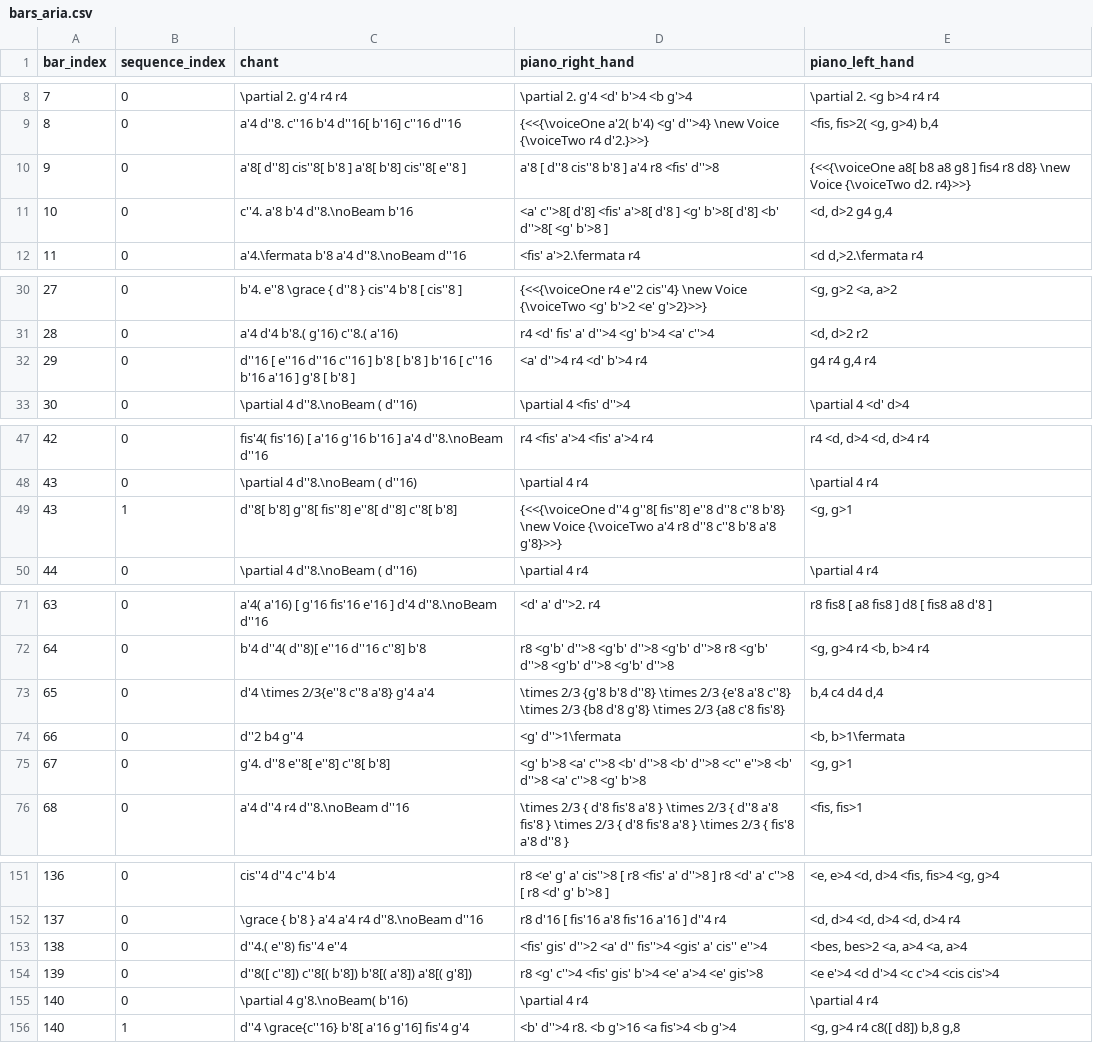
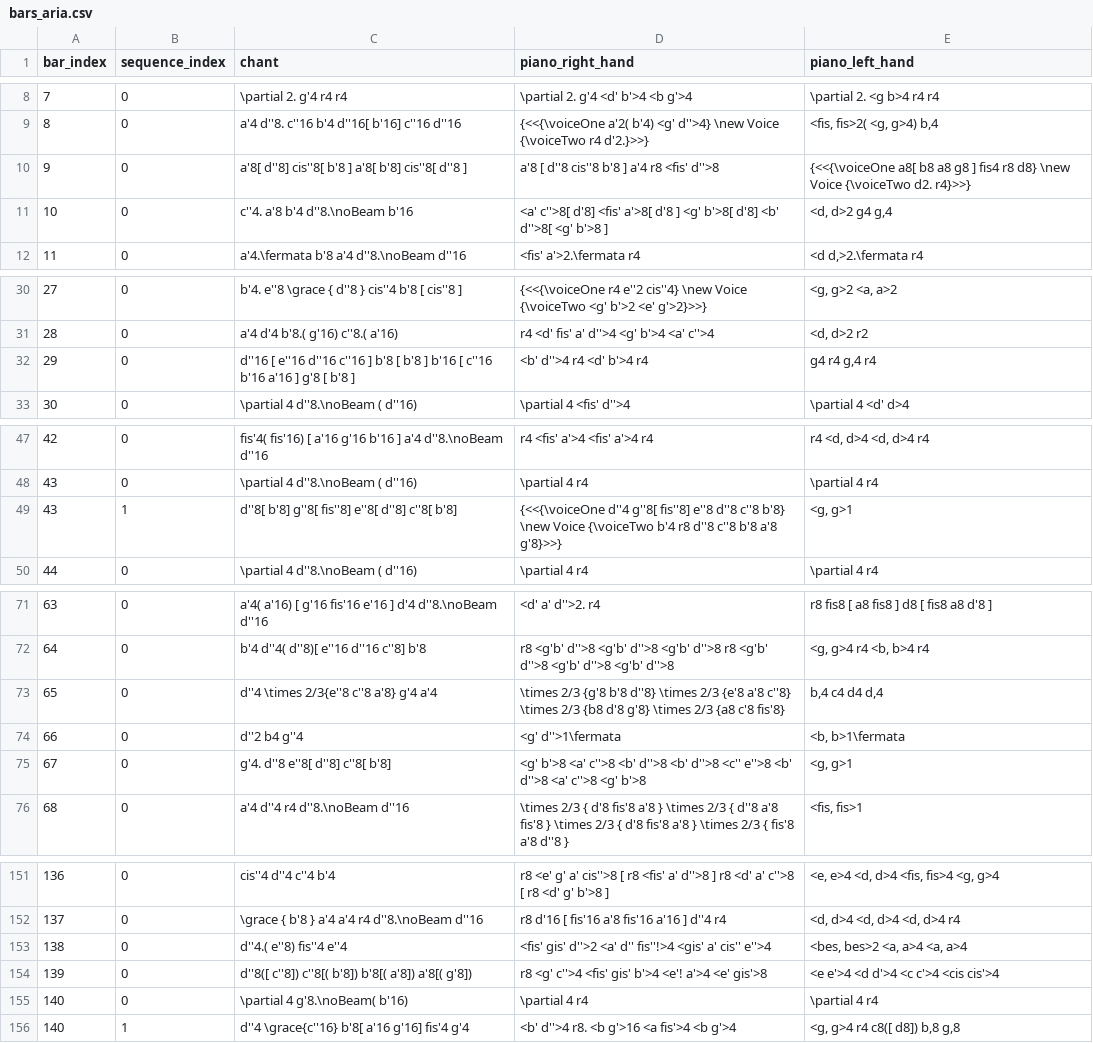
Before and after one commit to robbert-harms/musical-games, a CSV file: musical_games/data/dice_games/calegari_aria/bars_aria.csv, drawn as a sheet; only a part is shown, gaps mark what is left out; the diff covers the shown part only.

```diff
--- a/musical_games/data/dice_games/calegari_aria/bars_aria.csv
+++ b/musical_games/data/dice_games/calegari_aria/bars_aria.csv
@@ -9,3 +9,3 @@
 "8","0","a'4 d''8. c''16 b'4 d''16[ b'16] c''16 d''16","{<<{\voiceOne a'2( b'4) <g' d''>4} \new Voice {\voiceTwo r4 d'2.}>>}","<fis, fis>2( <g, g>4) b,4"
-"9","0","a'8[ d''8] cis''8[ b'8 ] a'8[ b'8] cis''8[ e''8 ]","a'8 [ d''8 cis''8 b'8 ] a'4 r8 <fis' d''>8","{<<{\voiceOne a8[ b8 a8 g8 ] fis4 r8 d8} \new Voice {\voiceTwo d2. r4}>>}"
+"9","0","a'8[ d''8] cis''8[ b'8 ] a'8[ b'8] cis''8[ d''8 ]","a'8 [ d''8 cis''8 b'8 ] a'4 r8 <fis' d''>8","{<<{\voiceOne a8[ b8 a8 g8 ] fis4 r8 d8} \new Voice {\voiceTwo d2. r4}>>}"
 "10","0","c''4. a'8 b'4 d''8.\noBeam b'16","<a' c''>8[ d'8] <fis' a'>8[ d'8 ] <g' b'>8[ d'8] <b' d''>8[ <g' b'>8 ]","<d, d>2 g4 g,4"
@@ -31,3 +31,3 @@
 "28","0","a'4 d'4 b'8.( g'16) c''8.( a'16)","r4 <d' fis' a' d''>4 <g' b'>4 <a' c''>4","<d, d>2 r2"
-"29","0","d''16 [ e''16 d''16 c''16 ] b'8 [ b'8 ] b'16 [ c''16 b'16 a'16 ] g'8 [ b'8 ]","<a' d''>4 r4 <d' b'>4 r4","g4 r4 g,4 r4"
+"29","0","d''16 [ e''16 d''16 c''16 ] b'8 [ b'8 ] b'16 [ c''16 b'16 a'16 ] g'8 [ b'8 ]","<b' d''>4 r4 <d' b'>4 r4","g4 r4 g,4 r4"
 "30","0","\partial 4 d''8.\noBeam ( d''16)","\partial 4 <fis' d''>4","\partial 4 <d' d>4"
@@ -48,3 +48,3 @@
 "43","0","\partial 4 d''8.\noBeam ( d''16)","\partial 4 r4","\partial 4 r4"
-"43","1","d''8[ b'8] g''8[ fis''8] e''8[ d''8] c''8[ b'8]","{<<{\voiceOne d''4 g''8[ fis''8] e''8 d''8 c''8 b'8} \new Voice {\voiceTwo a'4 r8 d''8 c''8 b'8 a'8 g'8}>>}","<g, g>1"
+"43","1","d''8[ b'8] g''8[ fis''8] e''8[ d''8] c''8[ b'8]","{<<{\voiceOne d''4 g''8[ fis''8] e''8 d''8 c''8 b'8} \new Voice {\voiceTwo b'4 r8 d''8 c''8 b'8 a'8 g'8}>>}","<g, g>1"
 "44","0","\partial 4 d''8.\noBeam ( d''16)","\partial 4 r4","\partial 4 r4"
@@ -72,5 +72,5 @@
 "64","0","b'4 d''4( d''8)[ e''16 d''16 c''8] b'8","r8 <g'b' d''>8 <g'b' d''>8 <g'b' d''>8 r8 <g'b' d''>8 <g'b' d''>8 <g'b' d''>8","<g, g>4 r4 <b, b>4 r4"
-"65","0","d'4 \times 2/3{e''8 c''8 a'8} g'4 a'4","\times 2/3 {g'8 b'8 d''8} \times 2/3 {e'8 a'8 c''8} \times 2/3 {b8 d'8 g'8} \times 2/3 {a8 c'8 fis'8}","b,4 c4 d4 d,4"
+"65","0","d''4 \times 2/3{e''8 c''8 a'8} g'4 a'4","\times 2/3 {g'8 b'8 d''8} \times 2/3 {e'8 a'8 c''8} \times 2/3 {b8 d'8 g'8} \times 2/3 {a8 c'8 fis'8}","b,4 c4 d4 d,4"
 "66","0","d''2 b4 g''4","<g' d''>1\fermata","<b, b>1\fermata"
-"67","0","g'4. d''8 e''8[ e''8] c''8[ b'8]","<g' b'>8 <a' c''>8 <b' d''>8 <b' d''>8 <c'' e''>8 <b' d''>8 <a' c''>8 <g' b'>8","<g, g>1"
+"67","0","g'4. d''8 e''8[ d''8] c''8[ b'8]","<g' b'>8 <a' c''>8 <b' d''>8 <b' d''>8 <c'' e''>8 <b' d''>8 <a' c''>8 <g' b'>8","<g, g>1"
 "68","0","a'4 d''4 r4 d''8.\noBeam d''16","\times 2/3 { d'8 fis'8 a'8 } \times 2/3  { d''8 a'8 fis'8 } \times 2/3  { d'8 fis'8 a'8 } \times 2/3  { fis'8 a'8 d''8 }","<fis, fis>1"
@@ -152,4 +152,4 @@
 "137","0","\grace { b'8 } a'4 a'4 r4 d''8.\noBeam d''16","r8 d'16 [ fis'16 a'8 fis'16 a'16 ] d''4 r4","<d, d>4 <d, d>4 <d, d>4 r4"
-"138","0","d''4.( e''8) fis''4 e''4","<fis' gis' d''>2 <a' d'' fis''>4 <gis' a' cis'' e''>4","<bes, bes>2 <a, a>4 <a, a>4"
-"139","0","d''8([ c''8]) c''8[( b'8]) b'8[( a'8]) a'8[( g'8])","r8 <g' c''>4 <fis' gis' b'>4 <e' a'>4 <e' gis'>8","<e e'>4 <d d'>4 <c c'>4 <cis cis'>4"
+"138","0","d''4.( e''8) fis''4 e''4","<fis' gis' d''>2 <a' d'' fis''!>4 <gis' a' cis'' e''>4","<bes, bes>2 <a, a>4 <a, a>4"
+"139","0","d''8([ c''8]) c''8[( b'8]) b'8[( a'8]) a'8[( g'8])","r8 <g' c''>4 <fis' gis' b'>4 <e'! a'>4 <e' gis'>8","<e e'>4 <d d'>4 <c c'>4 <cis cis'>4"
 "140","0","\partial 4 g'8.\noBeam( b'16)","\partial 4 r4","\partial 4 r4"
```
Also changed, not shown: 25 edited cells elsewhere in this file, 5 other files.
